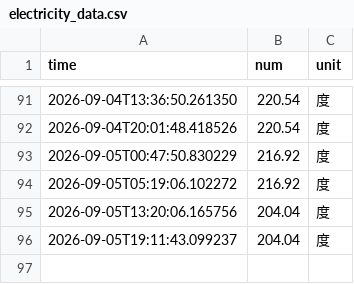
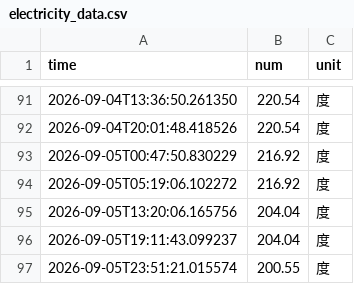
Before and after one commit to yfNJU/nju_electric_monitor, a CSV file: data/electricity_data.csv, drawn as a sheet; only a part is shown, gaps mark what is left out.

```diff
--- a/data/electricity_data.csv
+++ b/data/electricity_data.csv
@@ -96 +96,2 @@ time,num,unit
 2026-09-05T19:11:43.099237,204.04,度
+2026-09-05T23:51:21.015574,200.55,度
```
Also changed, not shown: 4 other files.
